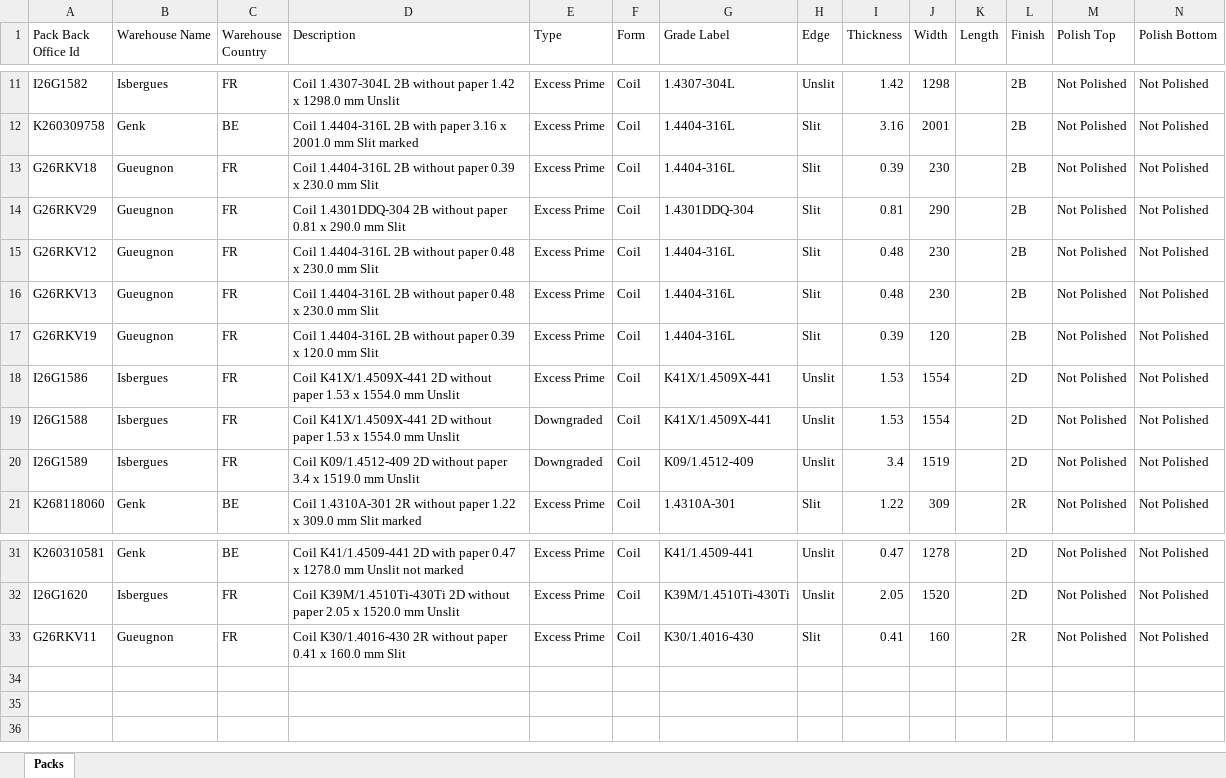
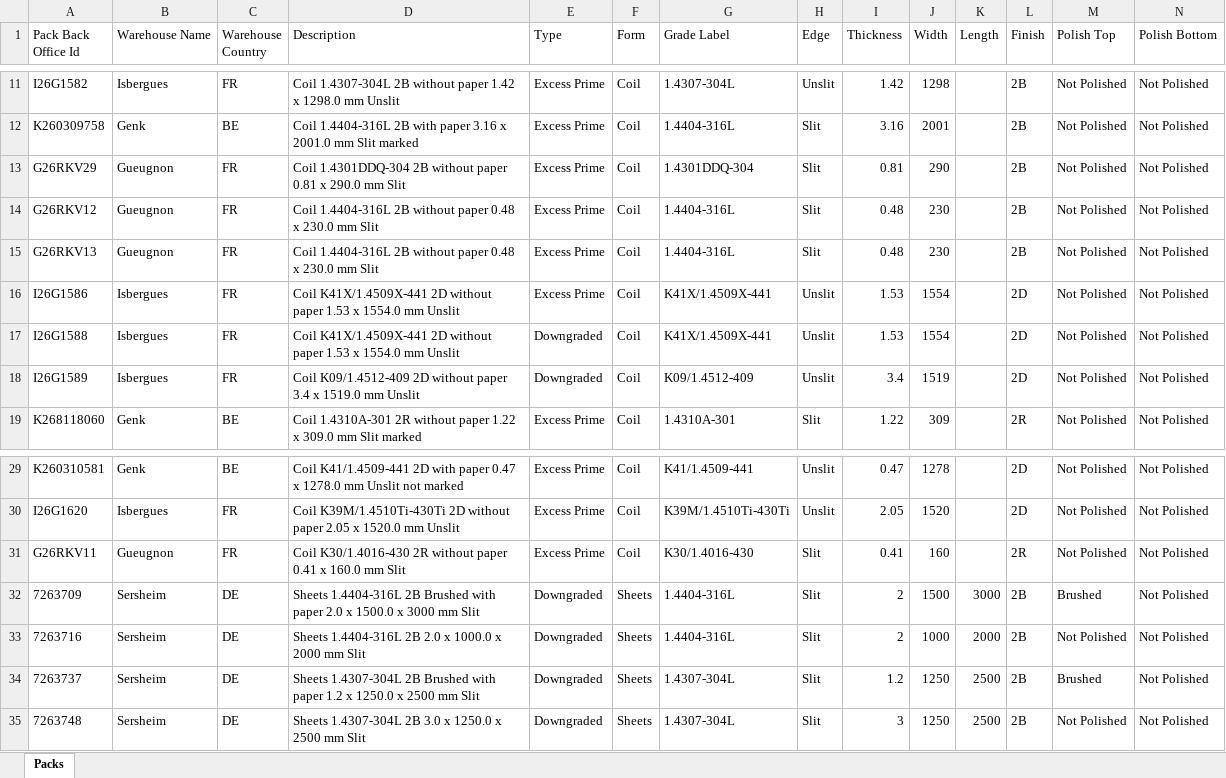
Before and after one commit to Mokax1/inv-scraper, an Excel workbook: aperam_export.xlsx, sheet Packs, drawn as a sheet; only a part is shown, gaps mark what is left out; values as stored, in another font and other column widths than the file's, no borders; removed rows and columns are numbered as before the commit, all else as after; rows hold the shown columns only; the diff names each change by its address in the sheet, - before the commit and + after, or states it on an @@ line.

```diff
--- a/aperam_export.xlsx (sheet Packs)
+++ b/aperam_export.xlsx (sheet Packs)
-row 13: G26RKV18 | Gueugnon | FR | Coil 1.4404-316L 2B without paper 0.39 x 230.0 mm Slit | Excess Prime | Coil | 1.4404-316L | Slit | 0.39 | 230 |  | 2B | Not Polished | Not Polished
-row 17: G26RKV19 | Gueugnon | FR | Coil 1.4404-316L 2B without paper 0.39 x 120.0 mm Slit | Excess Prime | Coil | 1.4404-316L | Slit | 0.39 | 120 |  | 2B | Not Polished | Not Polished
+row 32: 7263709 | Sersheim | DE | Sheets 1.4404-316L 2B Brushed with paper 2.0 x 1500.0 x 3000 mm Slit | Downgraded | Sheets | 1.4404-316L | Slit | 2 | 1500 | 3000 | 2B | Brushed | Not Polished
+row 33: 7263716 | Sersheim | DE | Sheets 1.4404-316L 2B 2.0 x 1000.0 x 2000 mm Slit | Downgraded | Sheets | 1.4404-316L | Slit | 2 | 1000 | 2000 | 2B | Not Polished | Not Polished
+row 34: 7263737 | Sersheim | DE | Sheets 1.4307-304L 2B Brushed with paper 1.2 x 1250.0 x 2500 mm Slit | Downgraded | Sheets | 1.4307-304L | Slit | 1.2 | 1250 | 2500 | 2B | Brushed | Not Polished
+row 35: 7263748 | Sersheim | DE | Sheets 1.4307-304L 2B 3.0 x 1250.0 x 2500 mm Slit | Downgraded | Sheets | 1.4307-304L | Slit | 3 | 1250 | 2500 | 2B | Not Polished | Not Polished
```
